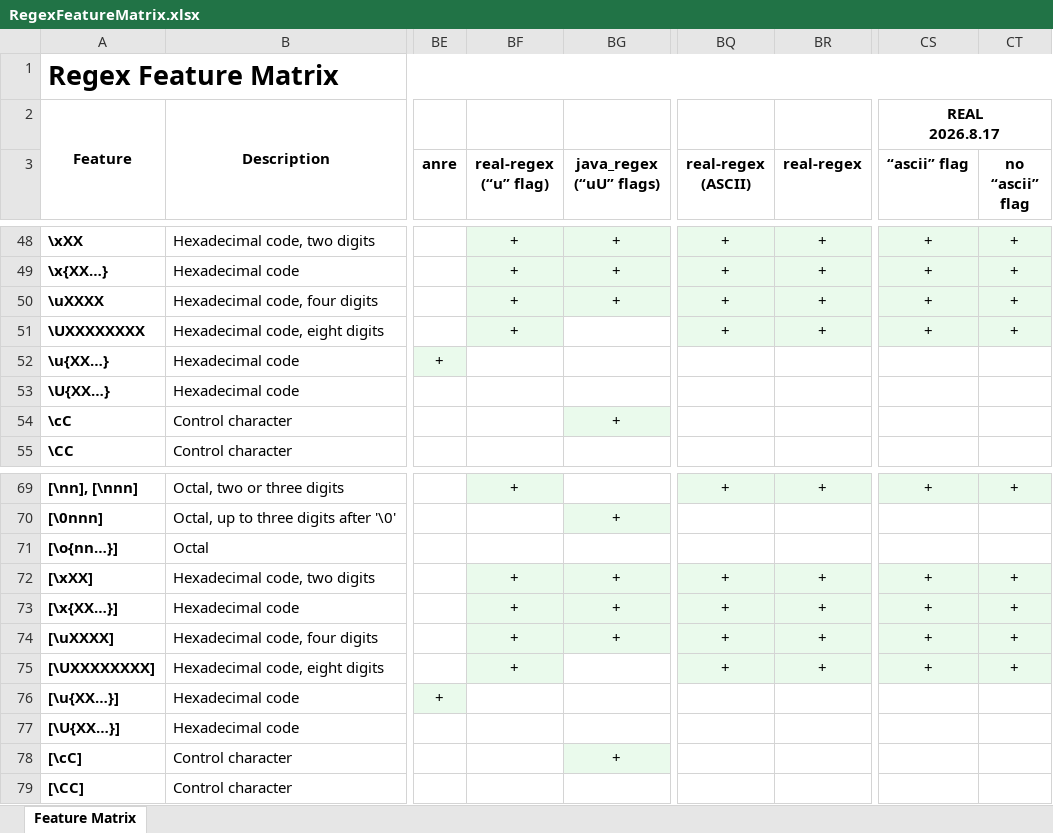
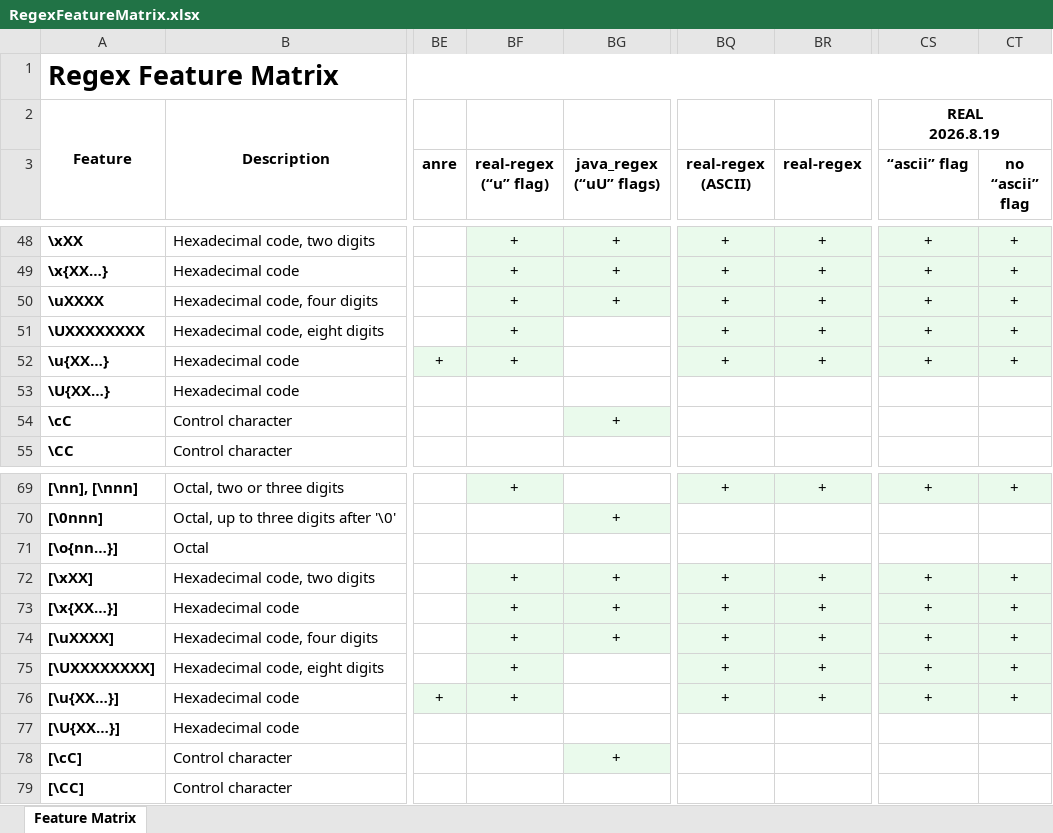
Before and after one commit to Viorel/RegExpress, an Excel workbook: RegexFeatureMatrix.xlsx, sheet Feature Matrix, drawn as a sheet; only a part is shown, gaps mark what is left out; values as stored, in another font and other column widths than the file's, no borders; ↵ is a line break in a cell; the diff names each change by its address in the sheet, - before the commit and + after, or states it on an @@ line.

Commit message:
Update REAL engines (C++, Python, Rust): 2026.8.19.

```diff
--- a/RegexFeatureMatrix.xlsx (sheet Feature Matrix)
+++ b/RegexFeatureMatrix.xlsx (sheet Feature Matrix)
-CS2 (“ascii” flag): REAL ↵ 2026.8.17
+CS2 (“ascii” flag): REAL ↵ 2026.8.19
-BF52 (real-regex (“u” flag)): (empty)
+BF52 (real-regex (“u” flag)): +
-BF52 fill: none
+BF52 fill: #EAFAEC
-BQ52 (real-regex (ASCII)): (empty)
+BQ52 (real-regex (ASCII)): +
-BQ52:BR52 fill: none
+BQ52:BR52 fill: #EAFAEC
-BR52 (real-regex): (empty)
+BR52 (real-regex): +
-CS52 (“ascii” flag): (empty)
+CS52 (“ascii” flag): +
-CS52:CT52 fill: none
+CS52:CT52 fill: #EAFAEC
-CT52 (no “ascii” flag): (empty)
+CT52 (no “ascii” flag): +
-BF76 (real-regex (“u” flag)): (empty)
+BF76 (real-regex (“u” flag)): +
-BF76 fill: none
+BF76 fill: #EAFAEC
-BQ76 (real-regex (ASCII)): (empty)
+BQ76 (real-regex (ASCII)): +
-BQ76:BR76 fill: none
+BQ76:BR76 fill: #EAFAEC
-BR76 (real-regex): (empty)
+BR76 (real-regex): +
-CS76 (“ascii” flag): (empty)
+CS76 (“ascii” flag): +
-CS76:CT76 fill: none
+CS76:CT76 fill: #EAFAEC
-CT76 (no “ascii” flag): (empty)
+CT76 (no “ascii” flag): +
```
Also changed, not shown: 13 other files.
